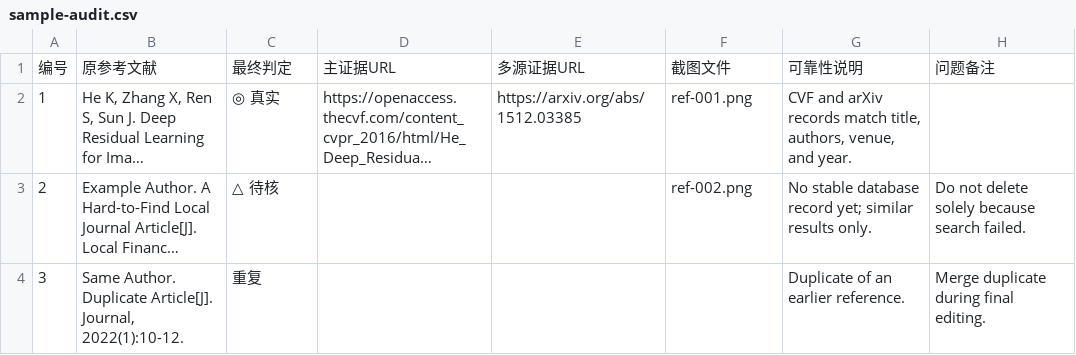
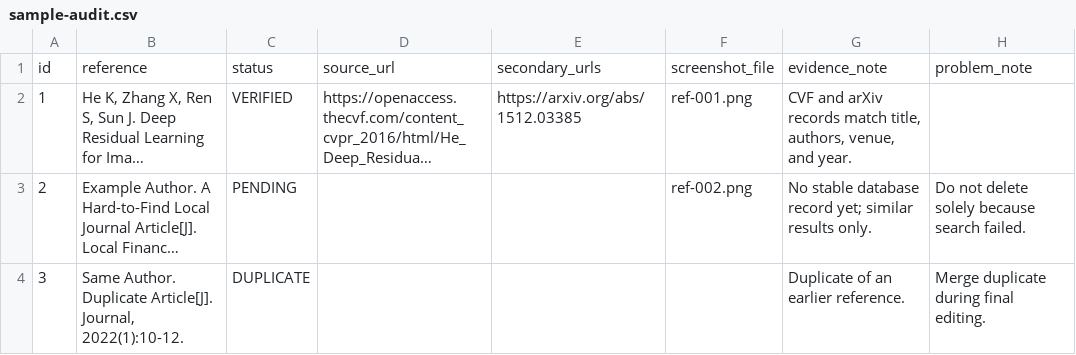
Before and after one commit to flychicken067/sherlockcite, a CSV file: examples/sample-audit.csv, drawn as a sheet; long unchanged cells end in …; removed rows and columns are numbered as before the commit, all else as after; the diff names each change by its address in the sheet, - before the commit and + after, or states it on an @@ line.

```diff
--- a/examples/sample-audit.csv
+++ b/examples/sample-audit.csv
-row 1: 编号 | 原参考文献 | 最终判定 | 主证据URL | 多源证据URL | 截图文件 | 可靠性说明 | 问题备注
+row 1: id | reference | status | source_url | secondary_urls | screenshot_file | evidence_note | problem_note
-C2: ◎ 真实
+C2: VERIFIED
-C3: △ 待核
+C3: PENDING
-C4: 重复
+C4: DUPLICATE
```
Also changed, not shown: 4 other files.
